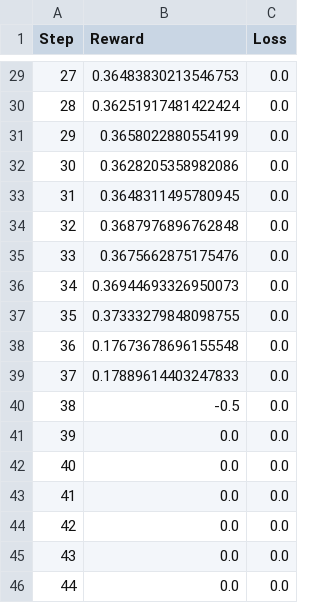
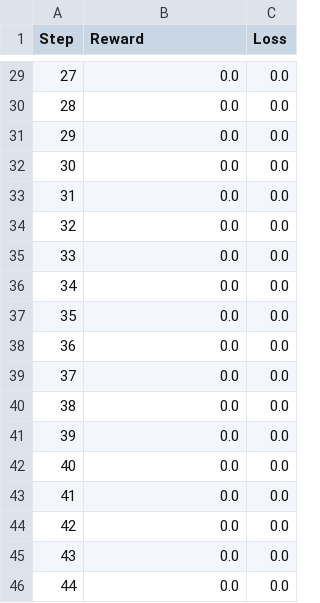
Before and after one commit to orwellian225/rl-power-grid, a CSV file: data/baseline-dqn-agent.csv, drawn as a sheet; only a part is shown, gaps mark what is left out; the diff covers the shown part only.

```diff
--- a/data/baseline-dqn-agent.csv
+++ b/data/baseline-dqn-agent.csv
@@ -29,13 +29,13 @@ Step,Reward,Loss
-27,0.36483830213546753,0.0
-28,0.36251917481422424,0.0
-29,0.3658022880554199,0.0
-30,0.3628205358982086,0.0
-31,0.3648311495780945,0.0
-32,0.3687976896762848,0.0
-33,0.3675662875175476,0.0
-34,0.36944693326950073,0.0
-35,0.37333279848098755,0.0
-36,0.17673678696155548,0.0
-37,0.17889614403247833,0.0
-38,-0.5,0.0
+27,0.0,0.0
+28,0.0,0.0
+29,0.0,0.0
+30,0.0,0.0
+31,0.0,0.0
+32,0.0,0.0
+33,0.0,0.0
+34,0.0,0.0
+35,0.0,0.0
+36,0.0,0.0
+37,0.0,0.0
+38,0.0,0.0
 39,0.0,0.0
```
Also changed, not shown: 27 edited cells elsewhere in this file, logs/dqn_loss_timestep_log.csv, 4 other files.
